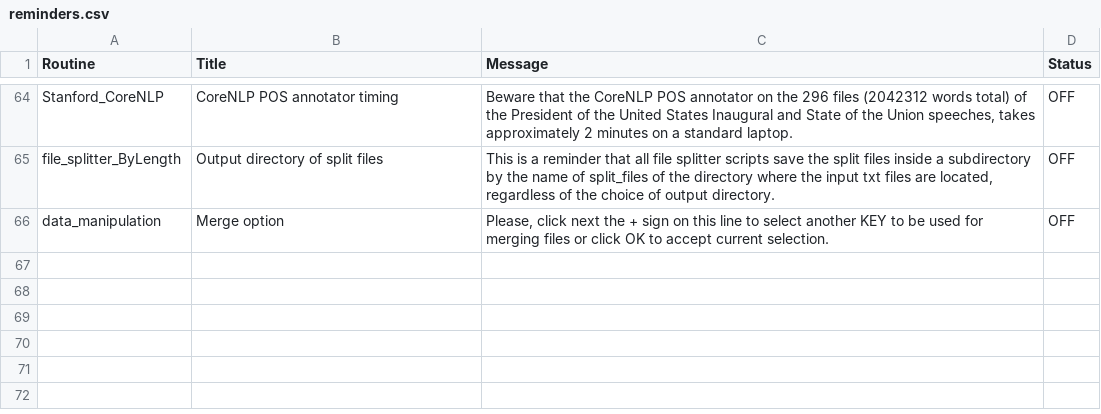
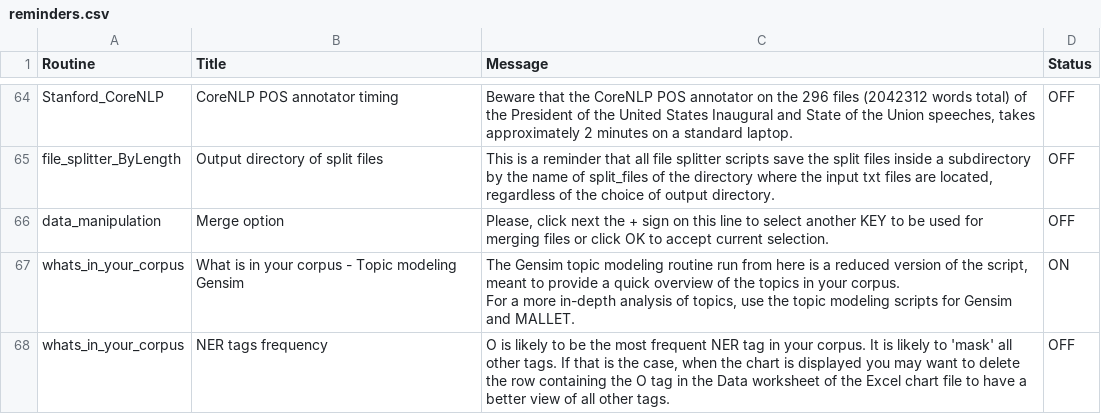
Before and after one commit to NLP-Suite/NLP-Suite, a CSV file: reminders/reminders.csv, drawn as a sheet; only a part is shown, gaps mark what is left out.

```diff
--- a/reminders/reminders.csv
+++ b/reminders/reminders.csv
@@ -216 +216,5 @@ file_splitter_ByLength,Output directory of split files,"This is a reminder that
 data_manipulation,Merge option,"Please, click next the + sign on this line to select another KEY to be used for merging files or click OK to accept current selection.",OFF
+whats_in_your_corpus,What is in your corpus - Topic modeling Gensim,"The Gensim topic modeling routine run from here is a reduced version of the script, meant to provide a quick overview of the topics in your corpus.
+
+For a more in-depth analysis of topics, use the topic modeling scripts for Gensim and MALLET.",ON
+whats_in_your_corpus,NER tags frequency,"O is likely to be the most frequent NER tag in your corpus. It is likely to 'mask' all other tags. If that is the case, when the chart is displayed you may want to delete the row containing the O tag in the Data worksheet of the Excel chart file to have a better view of all other tags.",OFF
```
Also changed, not shown: 6 other files.
